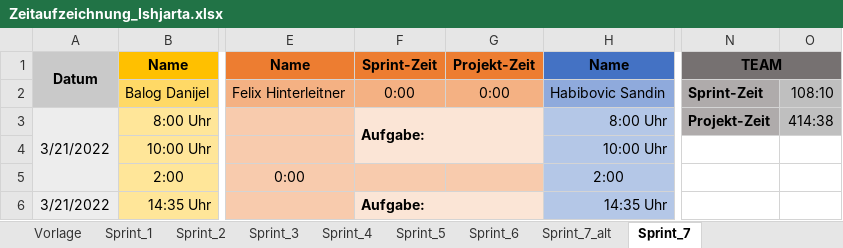
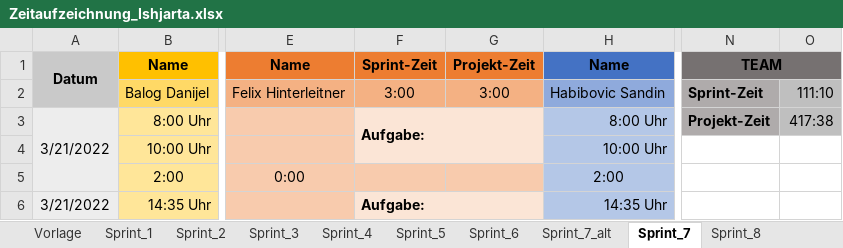
Before and after one commit to FragonGamer/ishjarta, an Excel workbook: Zeitaufzeichnung_Ishjarta.xlsx, sheet Sprint_7, drawn as a sheet; only a part is shown, gaps mark what is left out; values as stored, in another font and other column widths than the file's, no borders; the diff names each change by its address in the sheet, - before the commit and + after, or states it on an @@ line.

```diff
--- a/Zeitaufzeichnung_Ishjarta.xlsx (sheet Sprint_7)
+++ b/Zeitaufzeichnung_Ishjarta.xlsx (sheet Sprint_7)
+sheet tab: Sprint_8
-F2: 0:00
+F2: 3:00
-G2: 0:00
+G2: 3:00
-O2: 108:10
+O2: 111:10
-O3: 414:38
+O3: 417:38
```
Also changed, not shown: sheet Vorlage, formulas that keep their value, 46 other files.
